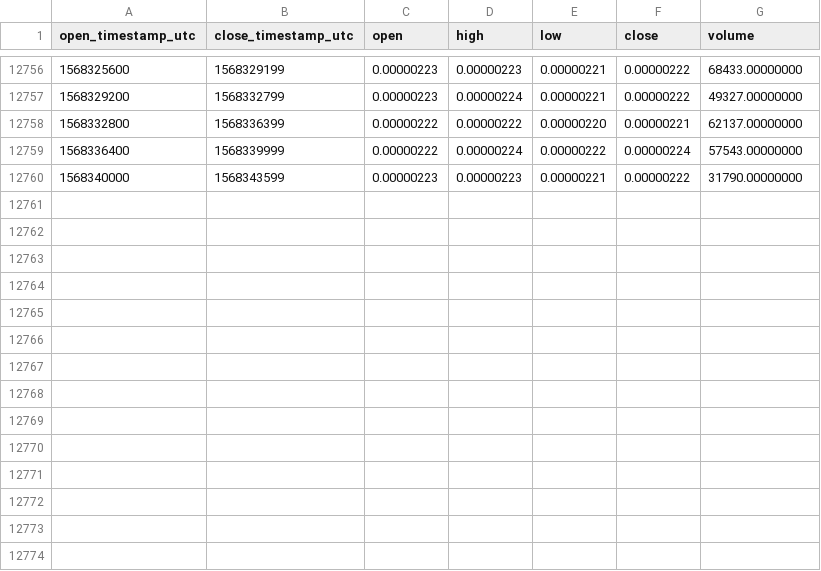
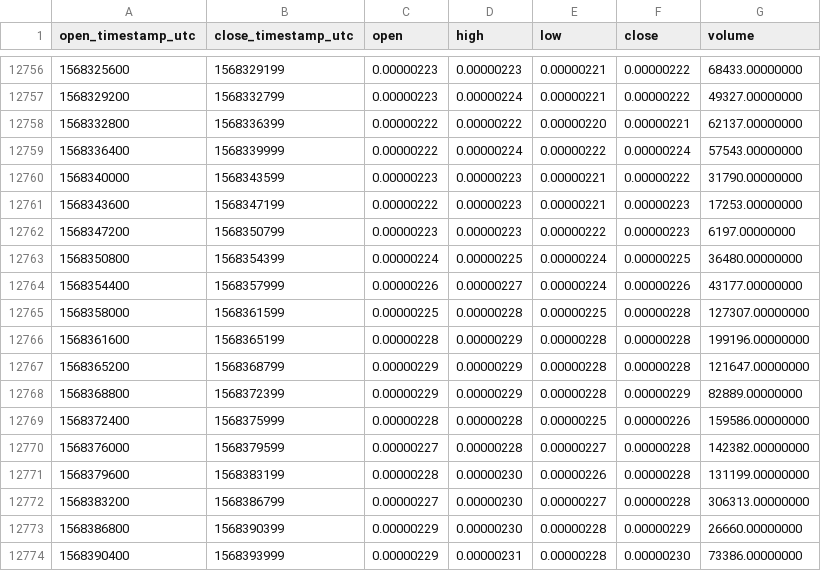
Before and after one commit to cryptobigbro/binance-SYSBTC, a CSV file: binance-SYSBTC-1h.csv, drawn as a sheet; only a part is shown, gaps mark what is left out; the diff names each change by its address in the sheet, - before the commit and + after, or states it on an @@ line.

Commit message:
Update OHLCV data.

```diff
--- a/binance-SYSBTC-1h.csv
+++ b/binance-SYSBTC-1h.csv
+row 12761: 1568343600 | 1568347199 | 0.00000222 | 0.00000223 | 0.00000221 | 0.00000223 | 17253.00000000
+row 12762: 1568347200 | 1568350799 | 0.00000223 | 0.00000223 | 0.00000222 | 0.00000223 | 6197.00000000
+row 12763: 1568350800 | 1568354399 | 0.00000224 | 0.00000225 | 0.00000224 | 0.00000225 | 36480.00000000
+row 12764: 1568354400 | 1568357999 | 0.00000226 | 0.00000227 | 0.00000224 | 0.00000226 | 43177.00000000
+row 12765: 1568358000 | 1568361599 | 0.00000225 | 0.00000228 | 0.00000225 | 0.00000228 | 127307.00000000
+row 12766: 1568361600 | 1568365199 | 0.00000228 | 0.00000229 | 0.00000228 | 0.00000228 | 199196.00000000
+row 12767: 1568365200 | 1568368799 | 0.00000229 | 0.00000229 | 0.00000228 | 0.00000228 | 121647.00000000
+row 12768: 1568368800 | 1568372399 | 0.00000229 | 0.00000229 | 0.00000228 | 0.00000229 | 82889.00000000
+row 12769: 1568372400 | 1568375999 | 0.00000228 | 0.00000228 | 0.00000225 | 0.00000226 | 159586.00000000
+row 12770: 1568376000 | 1568379599 | 0.00000227 | 0.00000228 | 0.00000227 | 0.00000228 | 142382.00000000
+row 12771: 1568379600 | 1568383199 | 0.00000228 | 0.00000230 | 0.00000226 | 0.00000228 | 131199.00000000
+row 12772: 1568383200 | 1568386799 | 0.00000227 | 0.00000230 | 0.00000227 | 0.00000228 | 306313.00000000
+row 12773: 1568386800 | 1568390399 | 0.00000229 | 0.00000230 | 0.00000228 | 0.00000229 | 26660.00000000
+row 12774: 1568390400 | 1568393999 | 0.00000229 | 0.00000231 | 0.00000228 | 0.00000230 | 73386.00000000
```
